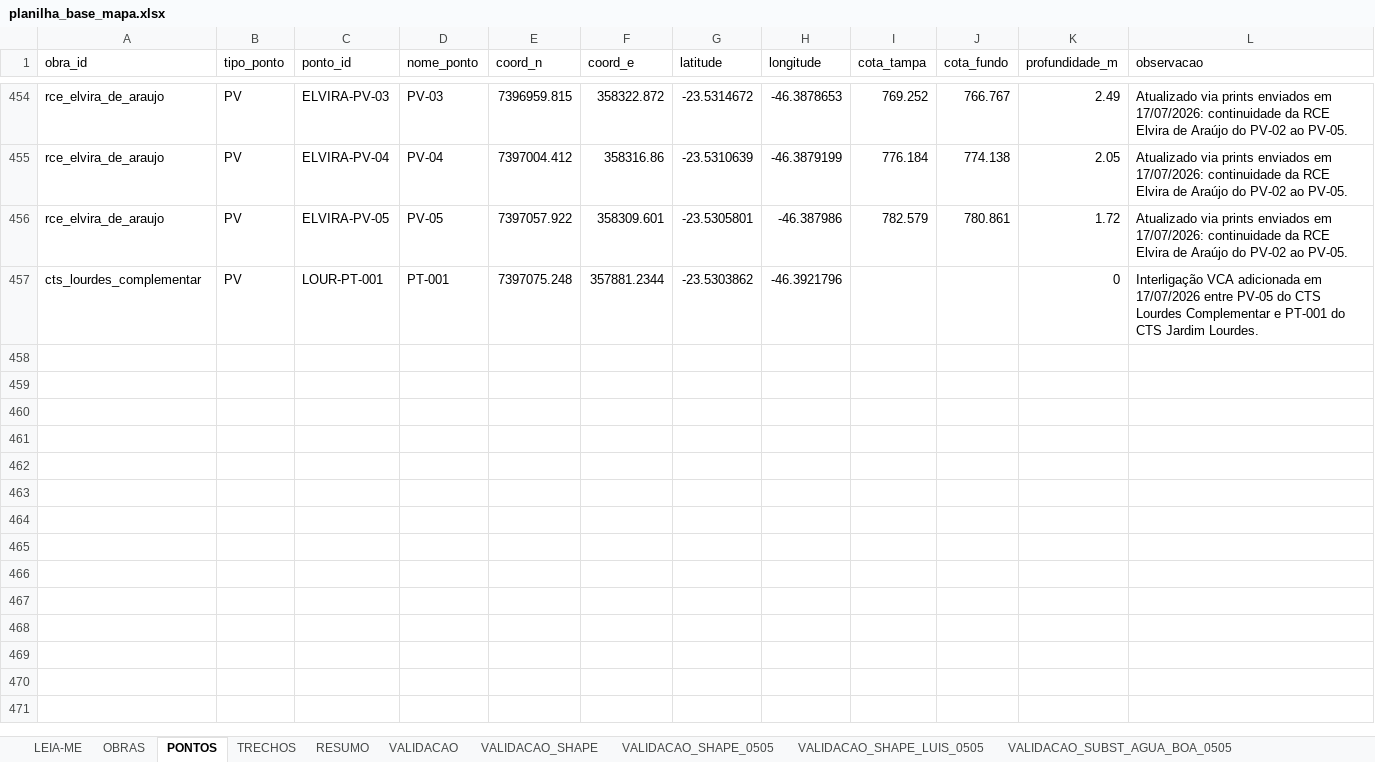
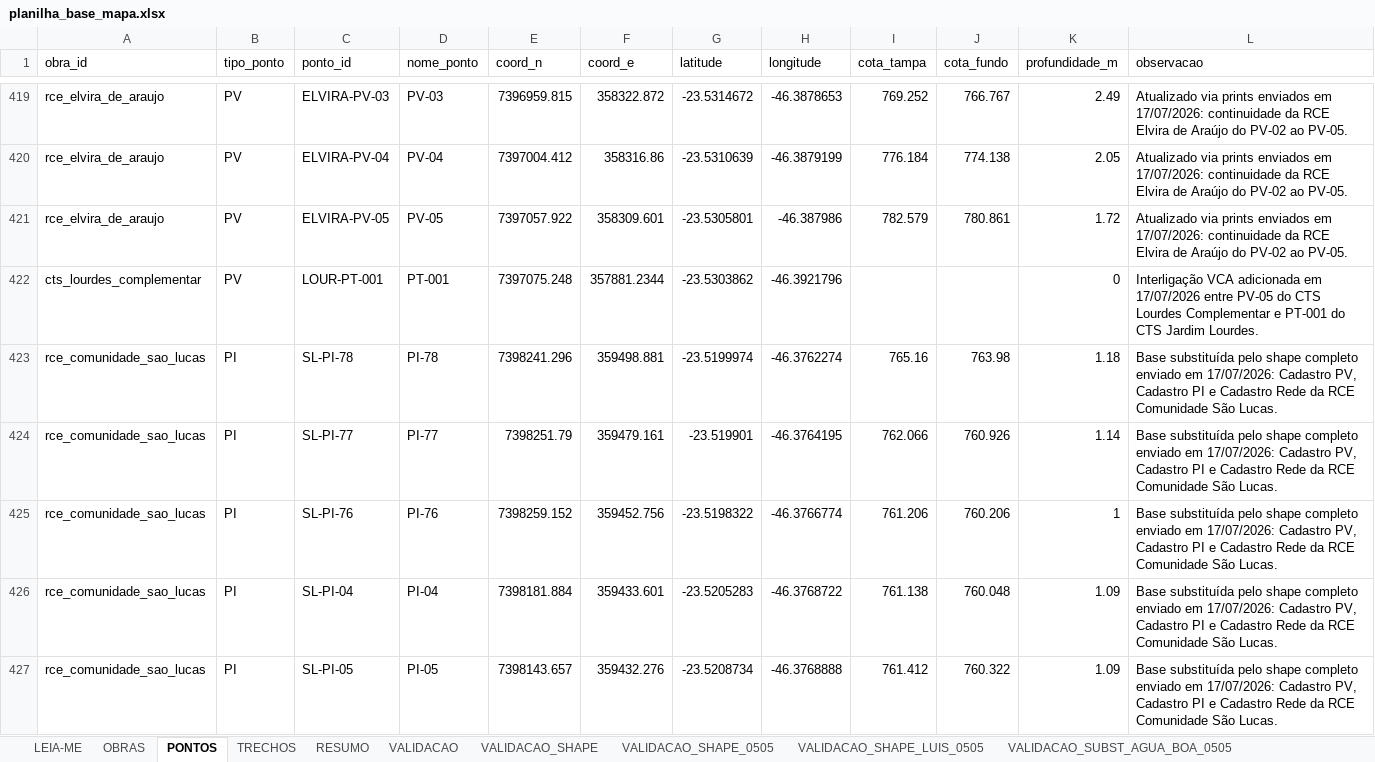
Before and after one commit to integra6a-star/dashboard-obras, an Excel workbook: docs/planilha_base_mapa.xlsx, sheet PONTOS, drawn as a sheet; only a part is shown, gaps mark what is left out; values as stored, in another font and other column widths than the file's, no borders; the diff covers the shown part only; the diff names each change by its address in the sheet, - before the commit and + after, or states it on an @@ line.

Commit message:
Substitui Sao Lucas por shape completo

```diff
--- a/docs/planilha_base_mapa.xlsx (sheet PONTOS)
+++ b/docs/planilha_base_mapa.xlsx (sheet PONTOS)
+row 423: rce_comunidade_sao_lucas | PI | SL-PI-78 | PI-78 | 7398241.296 | 359498.881 | -23.5199974 | -46.3762274 | 765.16 | 763.98 | 1.18 | Base substituída pelo shape completo enviado em 17/07/2026: Cadastro PV, Cadastro PI e Cadastro Rede da RCE Comunidade São Lucas.
+row 424: rce_comunidade_sao_lucas | PI | SL-PI-77 | PI-77 | 7398251.79 | 359479.161 | -23.519901 | -46.3764195 | 762.066 | 760.926 | 1.14 | Base substituída pelo shape completo enviado em 17/07/2026: Cadastro PV, Cadastro PI e Cadastro Rede da RCE Comunidade São Lucas.
+row 425: rce_comunidade_sao_lucas | PI | SL-PI-76 | PI-76 | 7398259.152 | 359452.756 | -23.5198322 | -46.3766774 | 761.206 | 760.206 | 1 | Base substituída pelo shape completo enviado em 17/07/2026: Cadastro PV, Cadastro PI e Cadastro Rede da RCE Comunidade São Lucas.
+row 426: rce_comunidade_sao_lucas | PI | SL-PI-04 | PI-04 | 7398181.884 | 359433.601 | -23.5205283 | -46.3768722 | 761.138 | 760.048 | 1.09 | Base substituída pelo shape completo enviado em 17/07/2026: Cadastro PV, Cadastro PI e Cadastro Rede da RCE Comunidade São Lucas.
+row 427: rce_comunidade_sao_lucas | PI | SL-PI-05 | PI-05 | 7398143.657 | 359432.276 | -23.5208734 | -46.3768888 | 761.412 | 760.322 | 1.09 | Base substituída pelo shape completo enviado em 17/07/2026: Cadastro PV, Cadastro PI e Cadastro Rede da RCE Comunidade São Lucas.
```
Also changed, not shown: 73 added rows and 35 removed rows elsewhere in this sheet, sheet TRECHOS, sheet OBRAS, planilha_base_mapa.xlsx, 8 other files.
